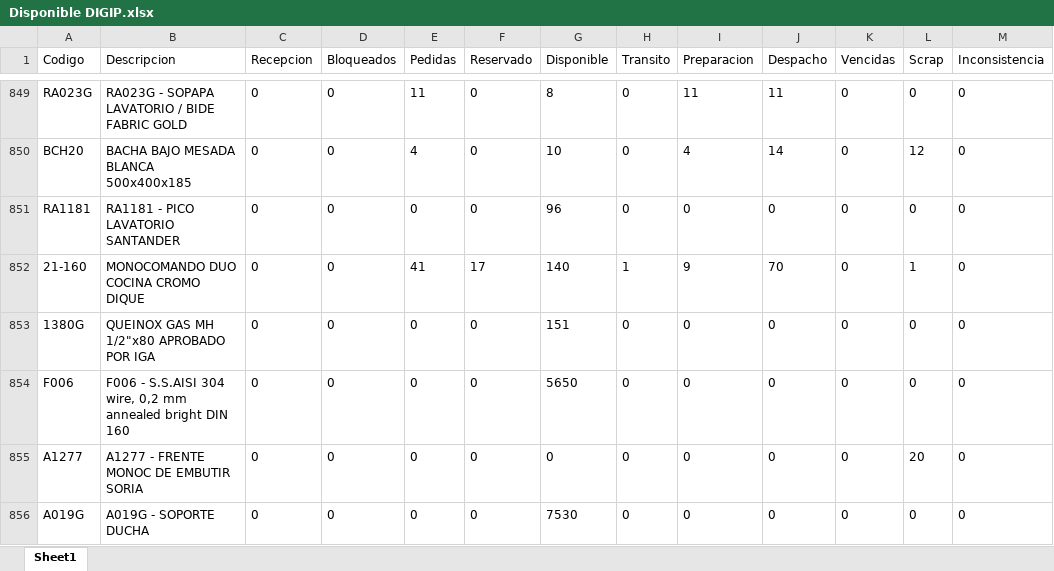
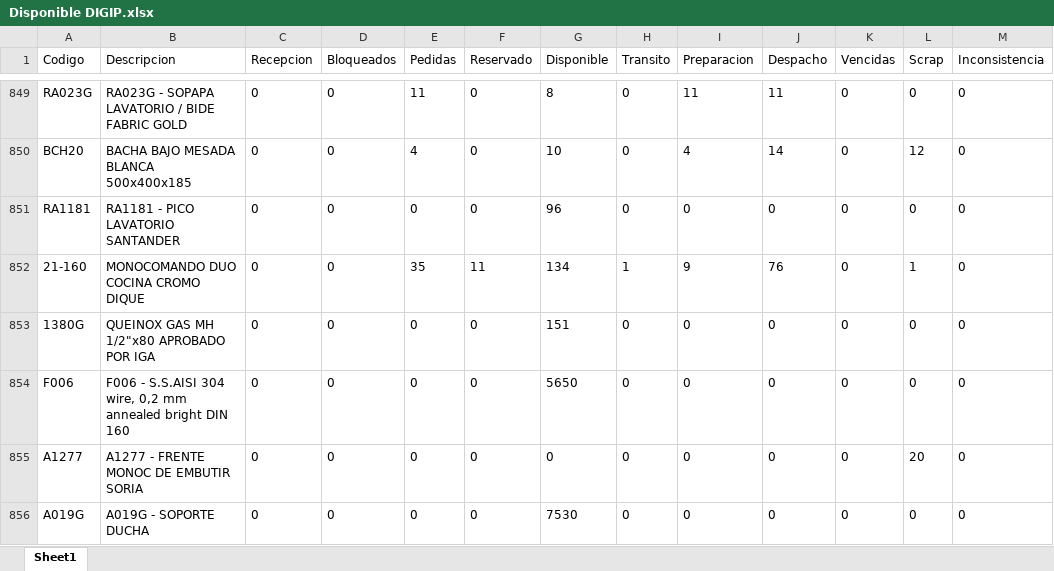
Before and after one commit to IvanGoyena/Logistica-Peirano, an Excel workbook: Data_WMS/Disponible DIGIP.xlsx, sheet Sheet1, drawn as a sheet; only a part is shown, gaps mark what is left out; values as stored, in another font and other column widths than the file's, no borders; the diff covers the shown part only; the diff names each change by its address in the sheet, - before the commit and + after, or states it on an @@ line.

Commit message:
Actualización automática WMS - Disponible DIGIP - 27/08/2026 09:28:51

```diff
--- a/Data_WMS/Disponible DIGIP.xlsx (sheet Sheet1)
+++ b/Data_WMS/Disponible DIGIP.xlsx (sheet Sheet1)
-E852 (Pedidas): 41
+E852 (Pedidas): 35
-F852 (Reservado): 17
+F852 (Reservado): 11
-G852 (Disponible): 140
+G852 (Disponible): 134
-J852 (Despacho): 70
+J852 (Despacho): 76
```
Also changed, not shown: 1 added row, 1 removed row, 5 moved rows and 247 edited cells elsewhere in this sheet.
